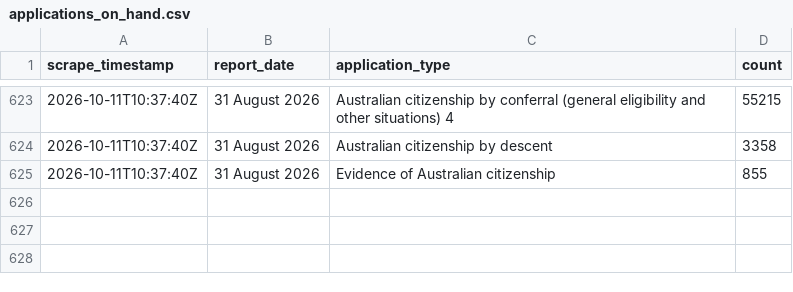
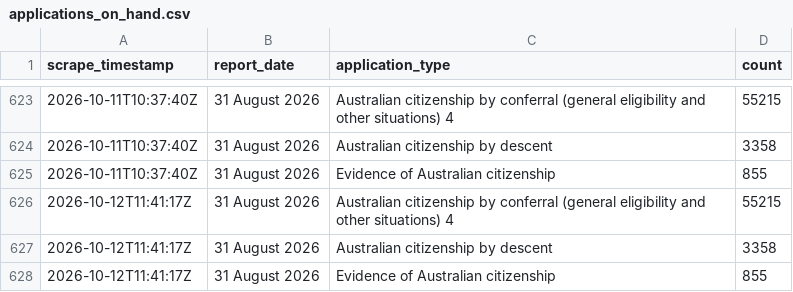
Before and after one commit to grainne-b/visa-processing-times, a CSV file: data/applications_on_hand.csv, drawn as a sheet; only a part is shown, gaps mark what is left out; the diff names each change by its address in the sheet, - before the commit and + after, or states it on an @@ line.

```diff
--- a/data/applications_on_hand.csv
+++ b/data/applications_on_hand.csv
+row 626: 2026-10-12T11:41:17Z | 31 August 2026 | Australian citizenship by conferral (general eligibility and other situations) 4 | 55215
+row 627: 2026-10-12T11:41:17Z | 31 August 2026 | Australian citizenship by descent | 3358
+row 628: 2026-10-12T11:41:17Z | 31 August 2026 | Evidence of Australian citizenship | 855
```
Also changed, not shown: data/applications_received.csv, data/processing_times.csv.
